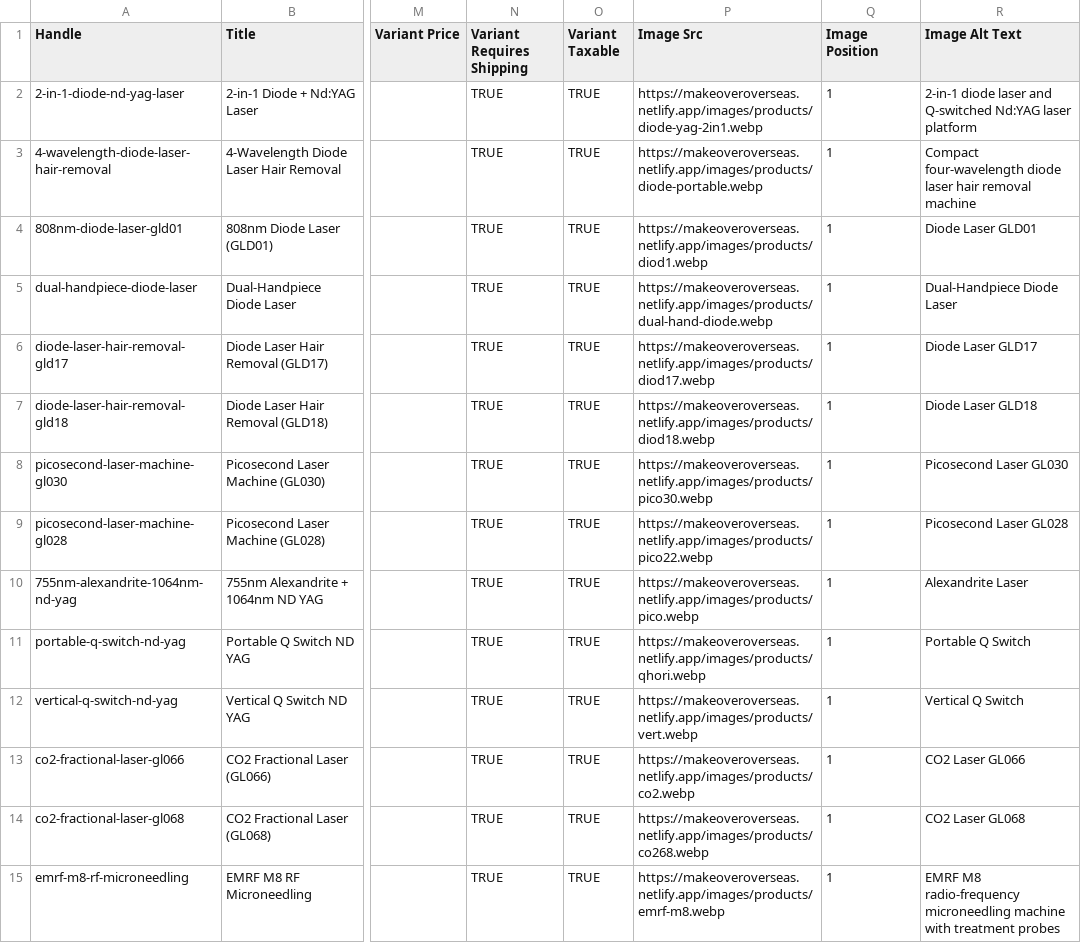
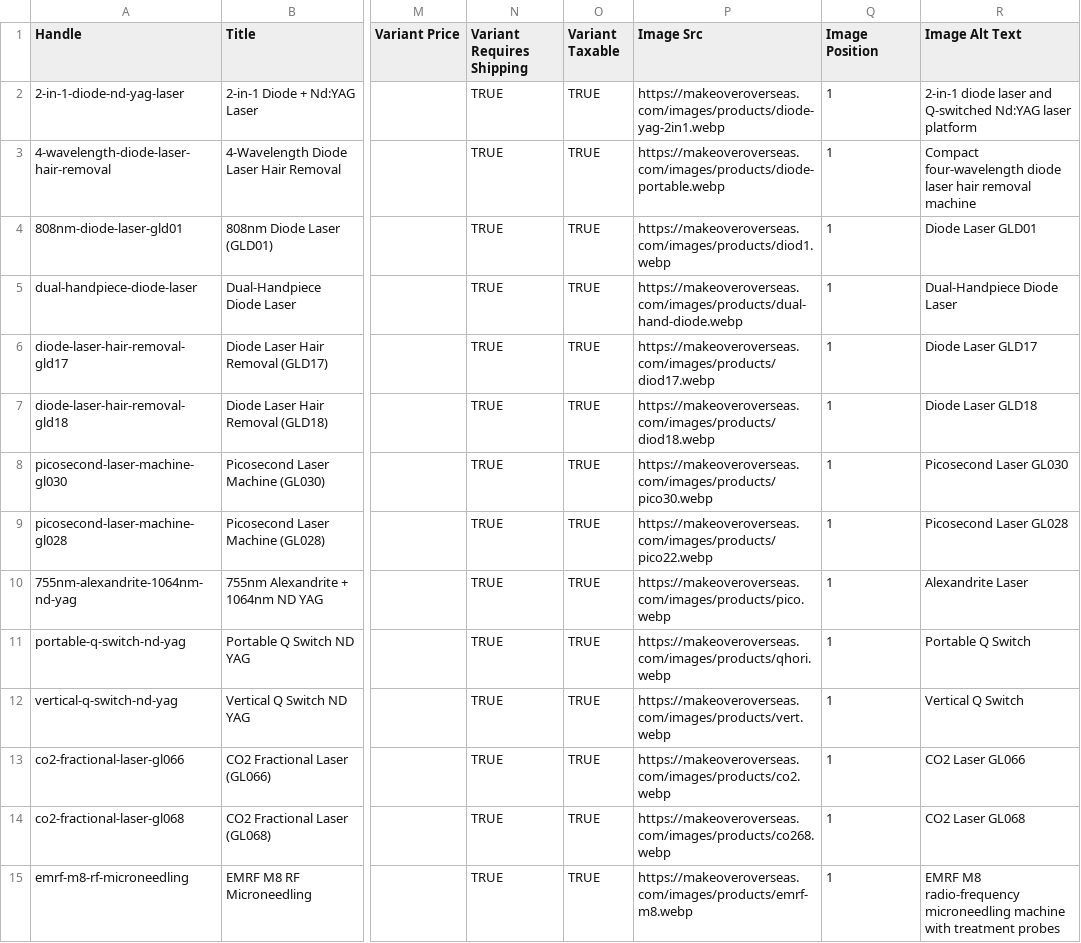
Before and after one commit to alenjiji/Makeover_Cosmetics_WebEcommerce, a CSV file: docs/shopify-products.csv, drawn as a sheet; only a part is shown, gaps mark what is left out; the diff covers the shown part only; the diff names each change by its address in the sheet, - before the commit and + after, or states it on an @@ line.

Commit message:
feat: machine picker with multi-product inquiry; fix stale 404 product pages; remove dental + oil

```diff
--- a/docs/shopify-products.csv
+++ b/docs/shopify-products.csv
-P2 (Image Src): https://makeoveroverseas.netlify.app/images/products/diode-yag-2in1.webp
+P2 (Image Src): https://makeoveroverseas.com/images/products/diode-yag-2in1.webp
-P3 (Image Src): https://makeoveroverseas.netlify.app/images/products/diode-portable.webp
+P3 (Image Src): https://makeoveroverseas.com/images/products/diode-portable.webp
-P4 (Image Src): https://makeoveroverseas.netlify.app/images/products/diod1.webp
+P4 (Image Src): https://makeoveroverseas.com/images/products/diod1.webp
-P5 (Image Src): https://makeoveroverseas.netlify.app/images/products/dual-hand-diode.webp
+P5 (Image Src): https://makeoveroverseas.com/images/products/dual-hand-diode.webp
-P6 (Image Src): https://makeoveroverseas.netlify.app/images/products/diod17.webp
+P6 (Image Src): https://makeoveroverseas.com/images/products/diod17.webp
-P7 (Image Src): https://makeoveroverseas.netlify.app/images/products/diod18.webp
+P7 (Image Src): https://makeoveroverseas.com/images/products/diod18.webp
-P8 (Image Src): https://makeoveroverseas.netlify.app/images/products/pico30.webp
+P8 (Image Src): https://makeoveroverseas.com/images/products/pico30.webp
-P9 (Image Src): https://makeoveroverseas.netlify.app/images/products/pico22.webp
+P9 (Image Src): https://makeoveroverseas.com/images/products/pico22.webp
-P10 (Image Src): https://makeoveroverseas.netlify.app/images/products/pico.webp
+P10 (Image Src): https://makeoveroverseas.com/images/products/pico.webp
-P11 (Image Src): https://makeoveroverseas.netlify.app/images/products/qhori.webp
+P11 (Image Src): https://makeoveroverseas.com/images/products/qhori.webp
-P12 (Image Src): https://makeoveroverseas.netlify.app/images/products/vert.webp
+P12 (Image Src): https://makeoveroverseas.com/images/products/vert.webp
-P13 (Image Src): https://makeoveroverseas.netlify.app/images/products/co2.webp
+P13 (Image Src): https://makeoveroverseas.com/images/products/co2.webp
-P14 (Image Src): https://makeoveroverseas.netlify.app/images/products/co268.webp
+P14 (Image Src): https://makeoveroverseas.com/images/products/co268.webp
-P15 (Image Src): https://makeoveroverseas.netlify.app/images/products/emrf-m8.webp
+P15 (Image Src): https://makeoveroverseas.com/images/products/emrf-m8.webp
```
Also changed, not shown: 4 removed rows and 11 edited cells elsewhere in this file, docs/shopify-supplies.csv, 30 other files.
